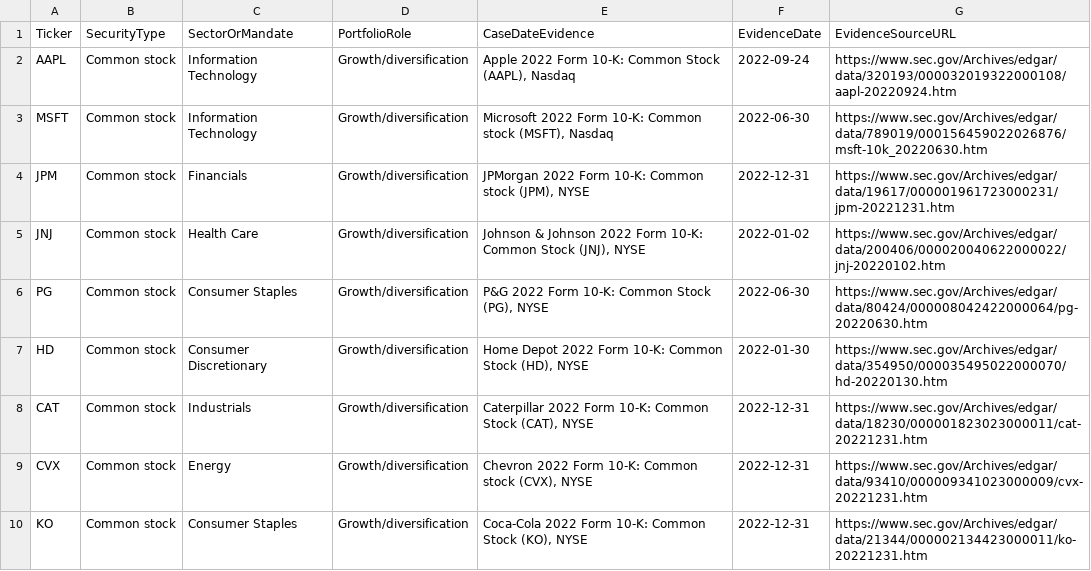
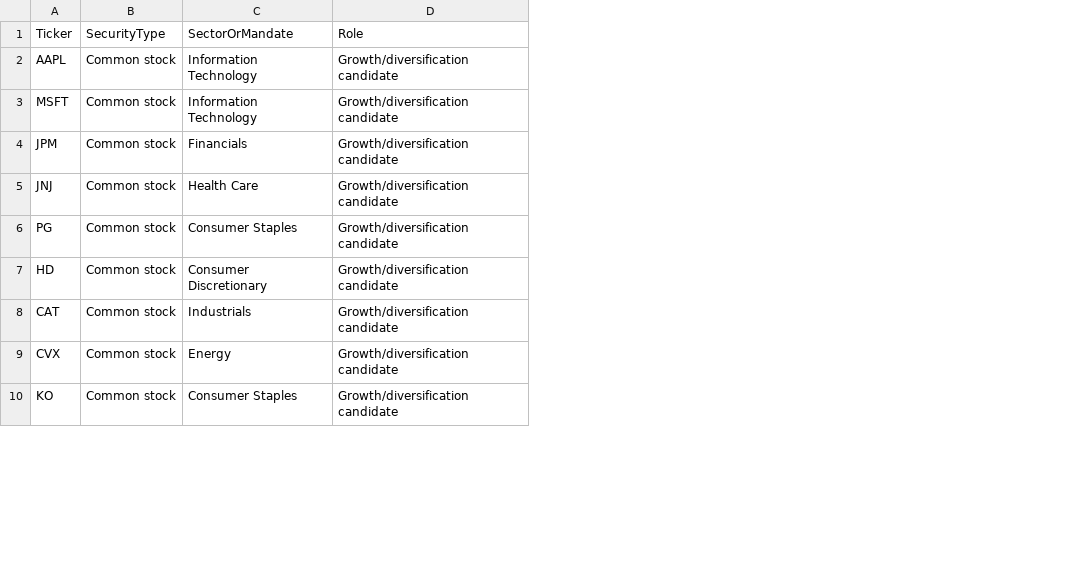
Before and after one commit to mid365/BFIN-Group-Assignment, a CSV file: outputs/tables/Table_D1_Candidate_Universe.csv, drawn as a sheet; only a part is shown; removed rows and columns are numbered as before the commit, all else as after; the diff names each change by its address in the sheet, - before the commit and + after, or states it on an @@ line.

Commit message:
Update Kappa Foundation analysis and outputs

```diff
--- a/outputs/tables/Table_D1_Candidate_Universe.csv
+++ b/outputs/tables/Table_D1_Candidate_Universe.csv
-column D (PortfolioRole), rows 2-10: all Growth/diversification
-column E (CaseDateEvidence), rows 2-10: Apple 2022 Form 10-K: Common Stock (AAPL), Nasdaq | Microsoft 2022 Form 10-K: Common stock (MSFT), Nasdaq | JPMorgan 2022 Form 10-K: Common stock (JPM), NYSE | Johnson & Johnson 2022 Form 10-K: Common Stock (JNJ), NYSE | P&G 2022 Form 10-K: Common Stock (PG), NYSE | Home Depot 2022 Form 10-K: Common Stock (HD), NYSE | Caterpillar 2022 Form 10-K: Common Stock (CAT), NYSE | Chevron 2022 Form 10-K: Common stock (CVX), NYSE | Coca-Cola 2022 Form 10-K: Common Stock (KO), NYSE
-column F (EvidenceDate), rows 2-10: 2022-09-24 | 2022-06-30 | 2022-12-31 | 2022-01-02 | 2022-06-30 | 2022-01-30 | 2022-12-31 | 2022-12-31 | 2022-12-31
-column G (EvidenceSourceURL), rows 2-10: https://www.sec.gov/Archives/edgar/data/320193/000032019322000108/aapl-20220924.htm | https://www.sec.gov/Archives/edgar/data/789019/000156459022026876/msft-10k_20220630.htm | https://www.sec.gov/Archives/edgar/data/19617/000001961723000231/jpm-20221231.htm | https://www.sec.gov/Archives/edgar/data/200406/000020040622000022/jnj-20220102.htm | https://www.sec.gov/Archives/edgar/data/80424/000008042422000064/pg-20220630.htm | https://www.sec.gov/Archives/edgar/data/354950/000035495022000070/hd-20220130.htm | https://www.sec.gov/Archives/edgar/data/18230/000001823023000011/cat-20221231.htm | https://www.sec.gov/Archives/edgar/data/93410/000009341023000009/cvx-20221231.htm | https://www.sec.gov/Archives/edgar/data/21344/000002134423000011/ko-20221231.htm
+column D (Role), rows 2-10: all Growth/diversification candidate
```
Also changed, not shown: data/processed/monthly_adjusted_prices.csv, data/processed/monthly_returns_estimation_2015_2022.csv, 55 other files.
